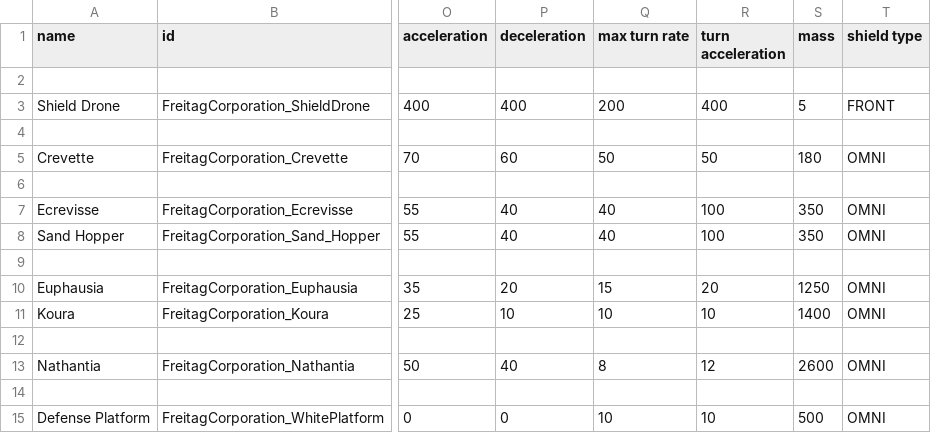
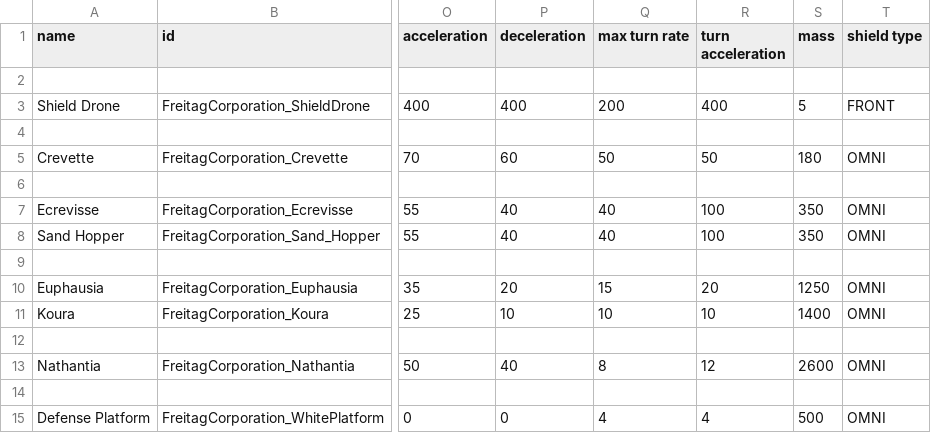
Before and after one commit to Snrasha/FreitagCorporation, a CSV file: data/hulls/ship_data.csv, drawn as a sheet; only a part is shown, gaps mark what is left out; the diff names each change by its address in the sheet, - before the commit and + after, or states it on an @@ line.

```diff
--- a/data/hulls/ship_data.csv
+++ b/data/hulls/ship_data.csv
-Q15 (max turn rate): 10
+Q15 (max turn rate): 4
-R15 (turn acceleration): 10
+R15 (turn acceleration): 4
```
Also changed, not shown: 5 other files.
